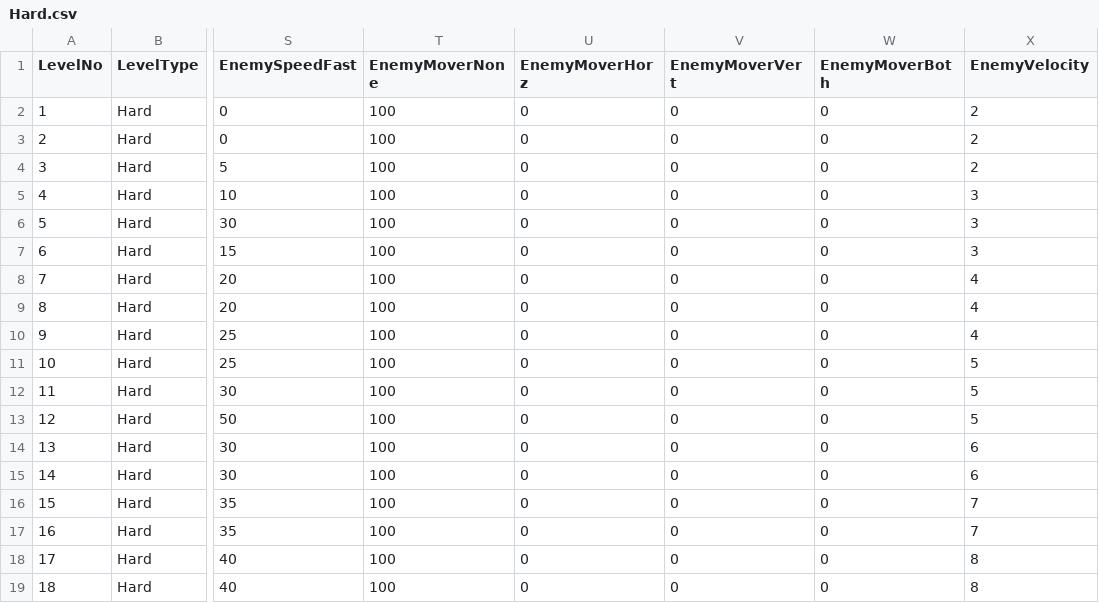
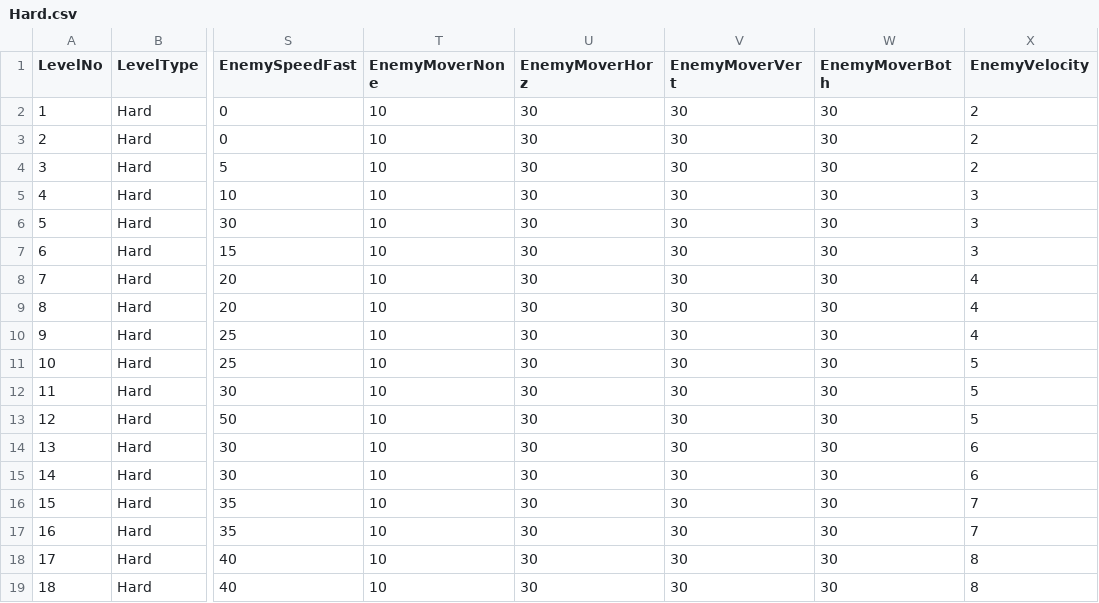
Before and after one commit to StevePro7/3DcityLevels, a CSV file: AppToXML/bin/Debug/netcoreapp2.1/Inp/Hard.csv, drawn as a sheet; only a part is shown, gaps mark what is left out; the diff names each change by its address in the sheet, - before the commit and + after, or states it on an @@ line.

```diff
--- a/AppToXML/bin/Debug/netcoreapp2.1/Inp/Hard.csv
+++ b/AppToXML/bin/Debug/netcoreapp2.1/Inp/Hard.csv
-T2:T19 (EnemyMoverNone): 100
+T2:T19 (EnemyMoverNone): 10
-U2:U19 (EnemyMoverHorz): 0
+U2:U19 (EnemyMoverHorz): 30
-V2:V19 (EnemyMoverVert): 0
+V2:V19 (EnemyMoverVert): 30
-W2:W19 (EnemyMoverBoth): 0
+W2:W19 (EnemyMoverBoth): 30
```
Also changed, not shown: AppToXML/bin/Debug/netcoreapp2.1/Inp/Easy.csv, 36 other files.
